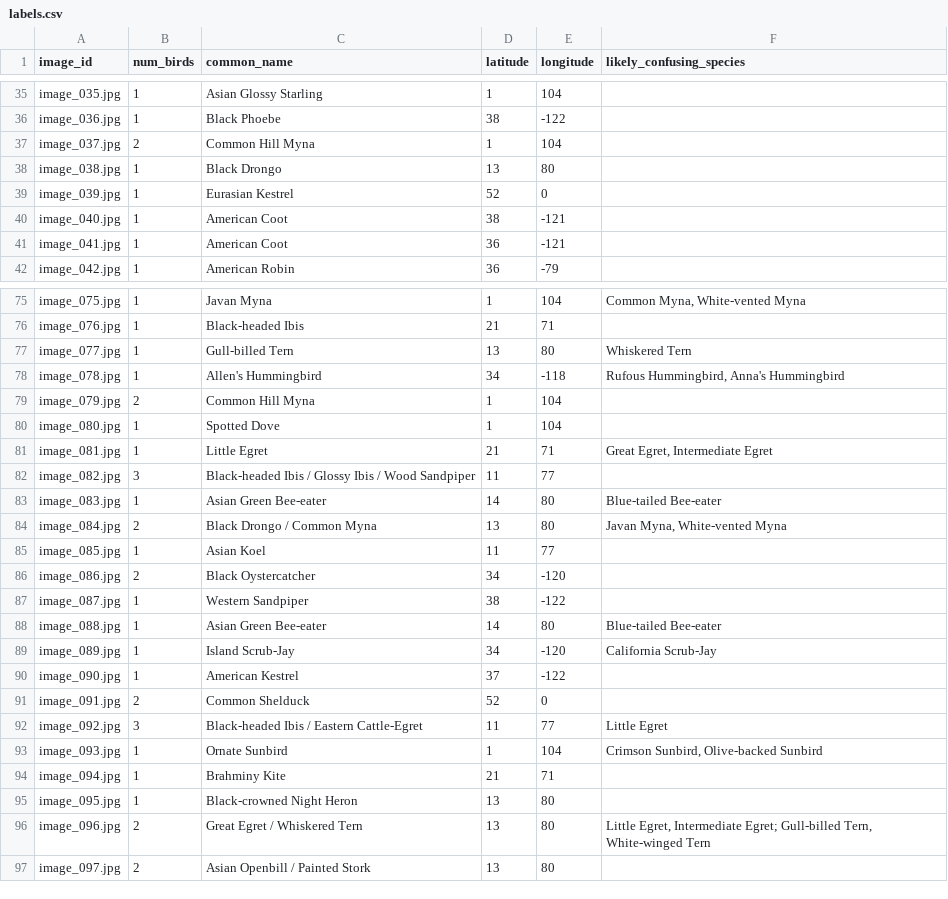
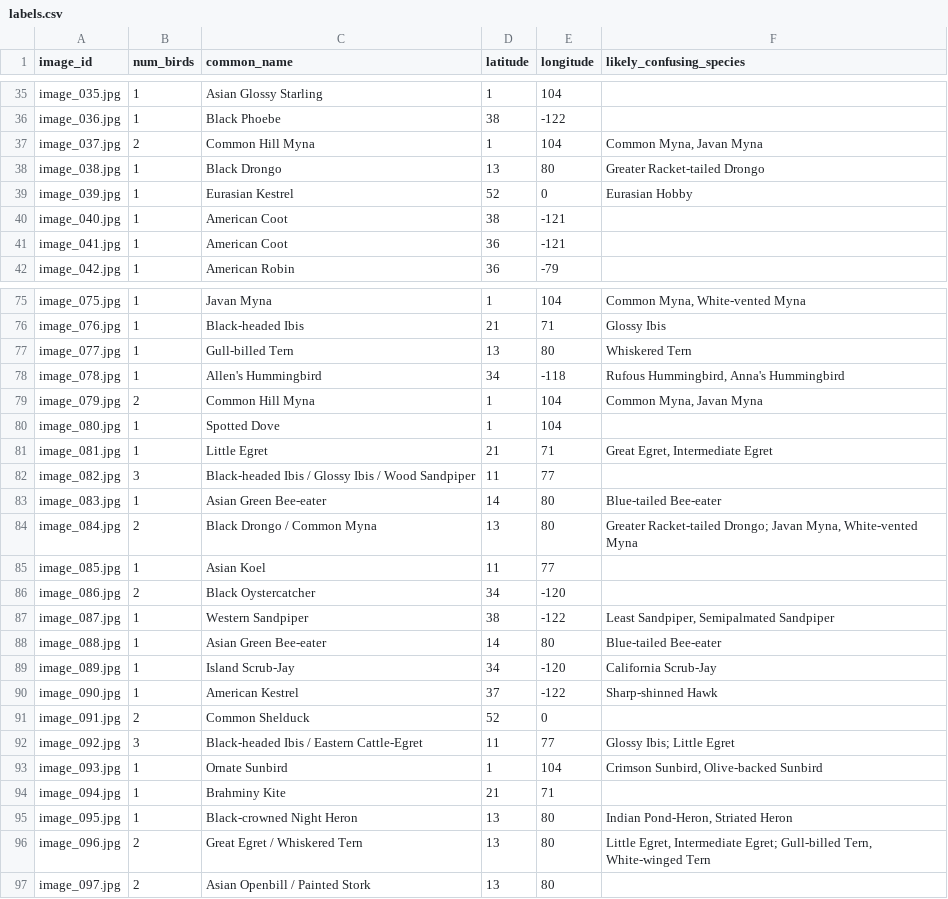
Before and after one commit to subashini7/bird-benchmark, a CSV file: labels.csv, drawn as a sheet; only a part is shown, gaps mark what is left out; the diff covers the shown part only; the diff names each change by its address in the sheet, - before the commit and + after, or states it on an @@ line.

```diff
--- a/labels.csv
+++ b/labels.csv
-F37 (likely_confusing_species): (empty)
+F37 (likely_confusing_species): Common Myna, Javan Myna
-F38 (likely_confusing_species): (empty)
+F38 (likely_confusing_species): Greater Racket-tailed Drongo
-F39 (likely_confusing_species): (empty)
+F39 (likely_confusing_species): Eurasian Hobby
-F76 (likely_confusing_species): (empty)
+F76 (likely_confusing_species): Glossy Ibis
-F79 (likely_confusing_species): (empty)
+F79 (likely_confusing_species): Common Myna, Javan Myna
-F84 (likely_confusing_species): Javan Myna, White-vented Myna
+F84 (likely_confusing_species): Greater Racket-tailed Drongo; Javan Myna, White-vented Myna
-F87 (likely_confusing_species): (empty)
+F87 (likely_confusing_species): Least Sandpiper, Semipalmated Sandpiper
-F90 (likely_confusing_species): (empty)
+F90 (likely_confusing_species): Sharp-shinned Hawk
-F92 (likely_confusing_species): Little Egret
+F92 (likely_confusing_species): Glossy Ibis; Little Egret
-F95 (likely_confusing_species): (empty)
+F95 (likely_confusing_species): Indian Pond-Heron, Striated Heron
```
Also changed, not shown: 28 edited cells elsewhere in this file, 6 other files.
